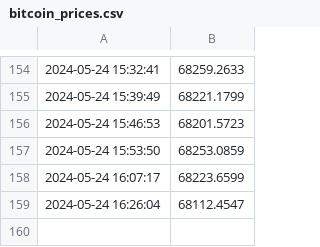
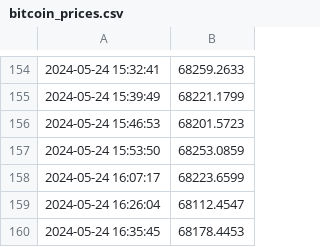
Before and after one commit to jack1ryan007/gha-monday, a CSV file: bitcoin_prices.csv, drawn as a sheet; only a part is shown, gaps mark what is left out; the diff names each change by its address in the sheet, - before the commit and + after, or states it on an @@ line.

Commit message:
Update rbitcoin_prices.csv with new prices

```diff
--- a/bitcoin_prices.csv
+++ b/bitcoin_prices.csv
+row 160: 2024-05-24 16:35:45 | 68178.4453
```
